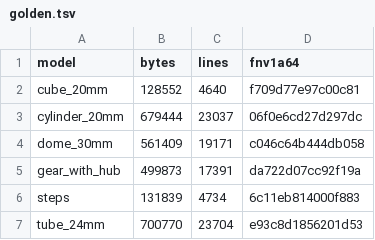
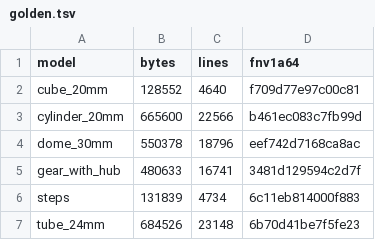
Before and after one commit to AWSb24/spaghetti-slicer, a TSV file: examples/golden.tsv, drawn as a sheet.

```diff
--- a/examples/golden.tsv
+++ b/examples/golden.tsv
@@ -2,6 +2,6 @@ model	bytes	lines	fnv1a64
 cube_20mm	128552	4640	f709d77e97c00c81
-cylinder_20mm	679444	23037	06f0e6cd27d297dc
-dome_30mm	561409	19171	c046c64b444db058
-gear_with_hub	499873	17391	da722d07cc92f19a
+cylinder_20mm	665600	22566	b461ec083c7fb99d
+dome_30mm	550378	18796	eef742d7168ca8ac
+gear_with_hub	480633	16741	3481d129594c2d7f
 steps	131839	4734	6c11eb814000f883
-tube_24mm	700770	23704	e93c8d1856201d53
+tube_24mm	684526	23148	6b70d41be7f5fe23
```
Also changed, not shown: 8 other files.
